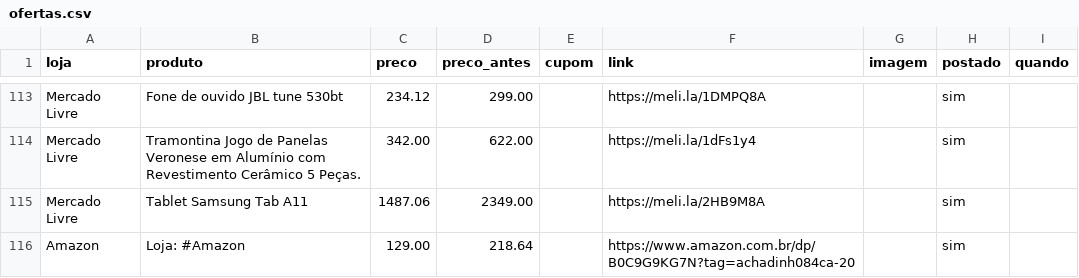
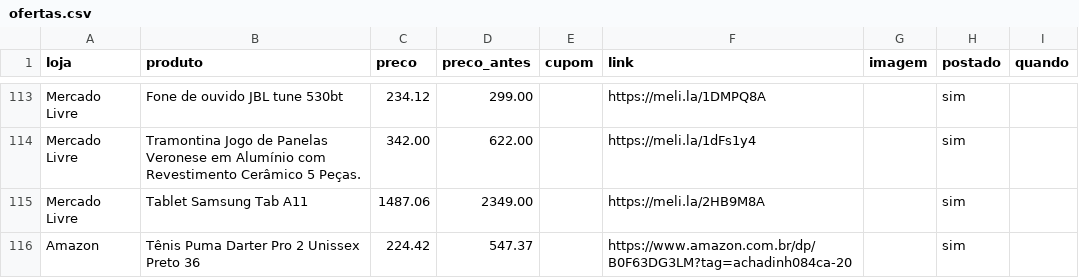
Before and after one commit to achadosindy-web/achadinhosbot, a CSV file: perfis/blackfriday/ofertas.csv, drawn as a sheet; only a part is shown, gaps mark what is left out.

```diff
--- a/perfis/blackfriday/ofertas.csv
+++ b/perfis/blackfriday/ofertas.csv
@@ -115,2 +115,2 @@ Mercado Livre,Tramontina Jogo de Panelas Veronese em Alumínio com Revestimento
 Mercado Livre,Tablet Samsung Tab A11,1487.06,2349.00,,https://meli.la/2HB9M8A,,sim,
-Amazon,Loja: #Amazon,129.00,218.64,,https://www.amazon.com.br/dp/B0C9G9KG7N?tag=achadinh084ca-20,,sim,
+Amazon,Tênis Puma Darter Pro 2 Unissex  Preto  36,224.42,547.37,,https://www.amazon.com.br/dp/B0F63DG3LM?tag=achadinh084ca-20,,sim,
```
Also changed, not shown: 2 other files.
